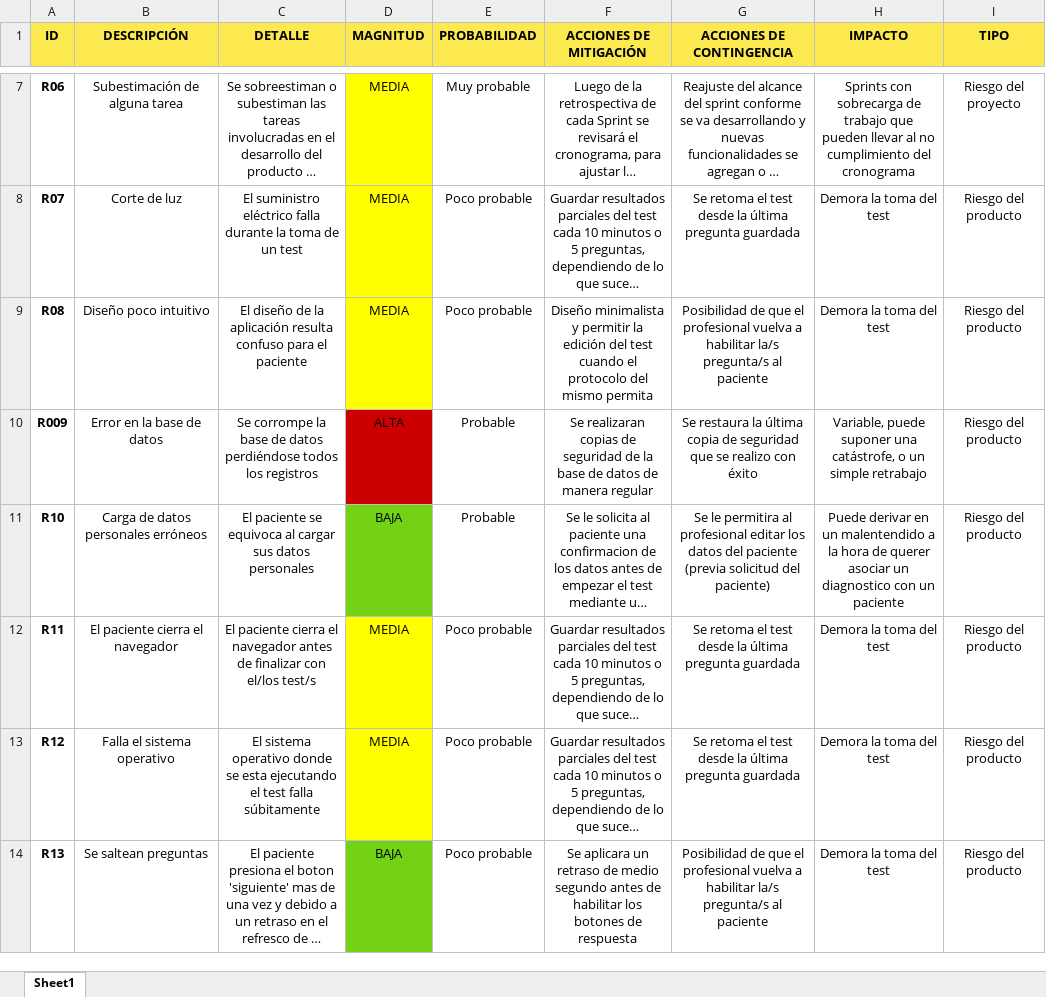
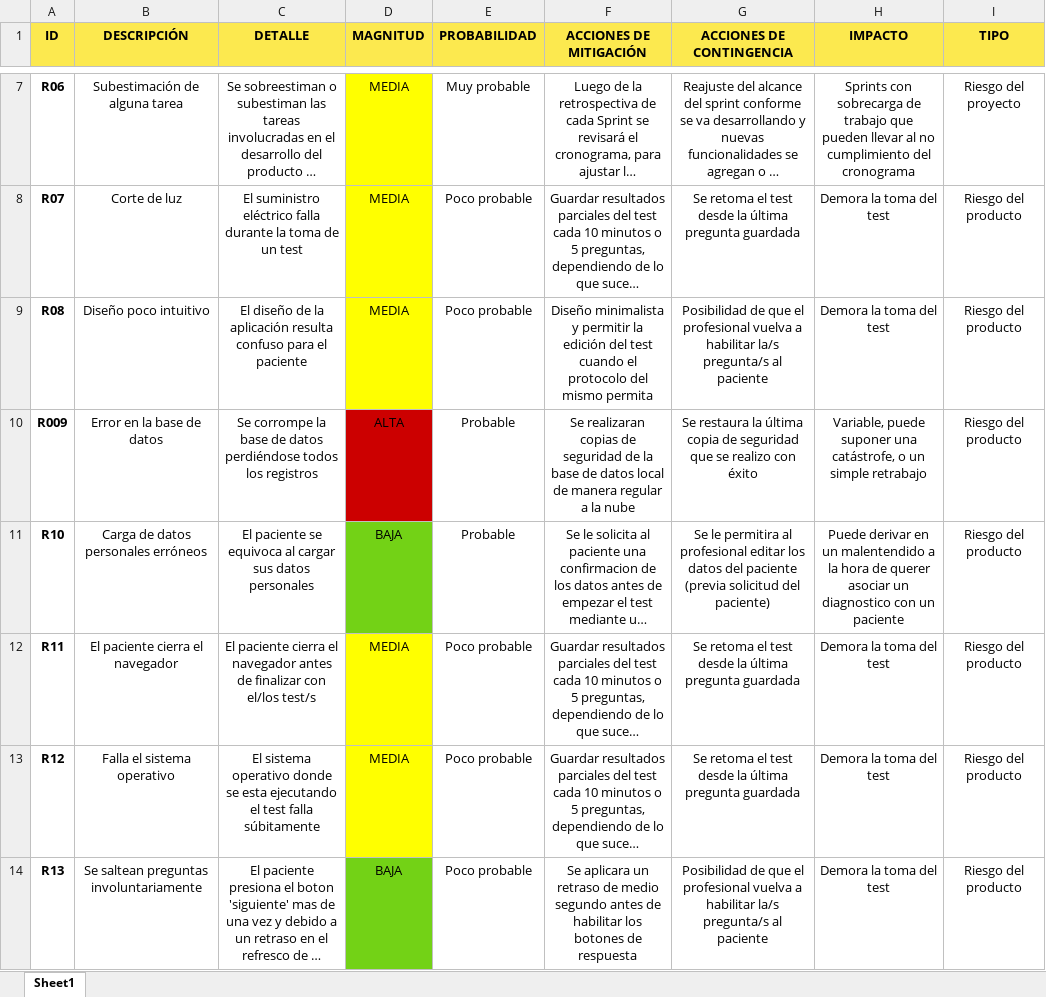
Before and after one commit to reyimaginario/is, an Excel workbook: docs/02 - Athos - Carpeta de Proyecto/Documentacion auxiliar/planilla de riesgos.xlsx, sheet Sheet1, drawn as a sheet; only a part is shown, gaps mark what is left out; long unchanged cells end in …; values as stored, in another font and other column widths than the file's, no borders; the diff names each change by its address in the sheet, - before the commit and + after, or states it on an @@ line.

```diff
--- a/docs/02 - Athos - Carpeta de Proyecto/Documentacion auxiliar/planilla de riesgos.xlsx (sheet Sheet1)
+++ b/docs/02 - Athos - Carpeta de Proyecto/Documentacion auxiliar/planilla de riesgos.xlsx (sheet Sheet1)
-F10 (ACCIONES DE MITIGACIÓN): …de datos de manera regular
+F10 (ACCIONES DE MITIGACIÓN): …de datos local de manera regular a la nube
-B14 (DESCRIPCIÓN): Se saltean preguntas
+B14 (DESCRIPCIÓN): Se saltean preguntas involuntariamente
```
Also changed, not shown: 5 other files.
